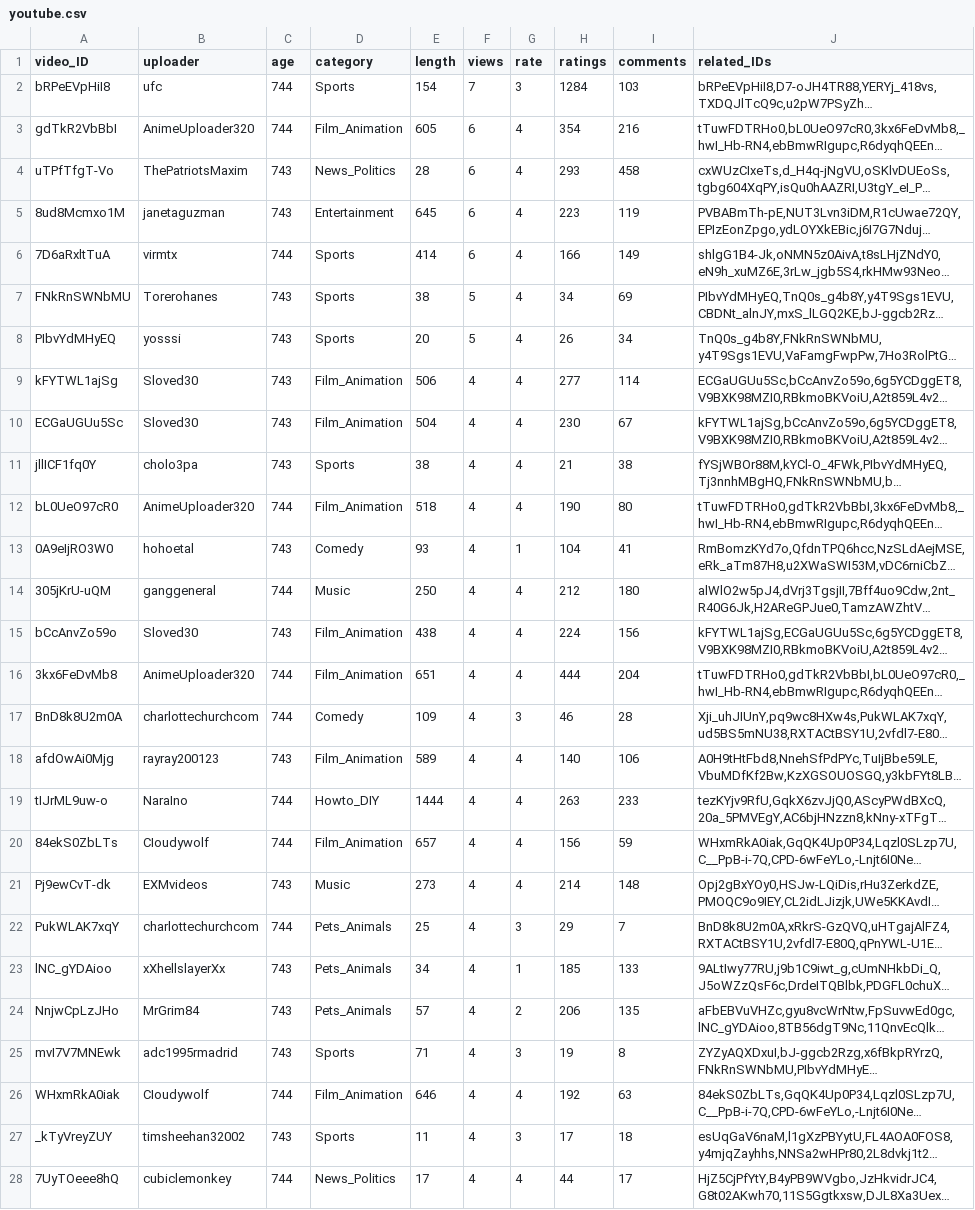
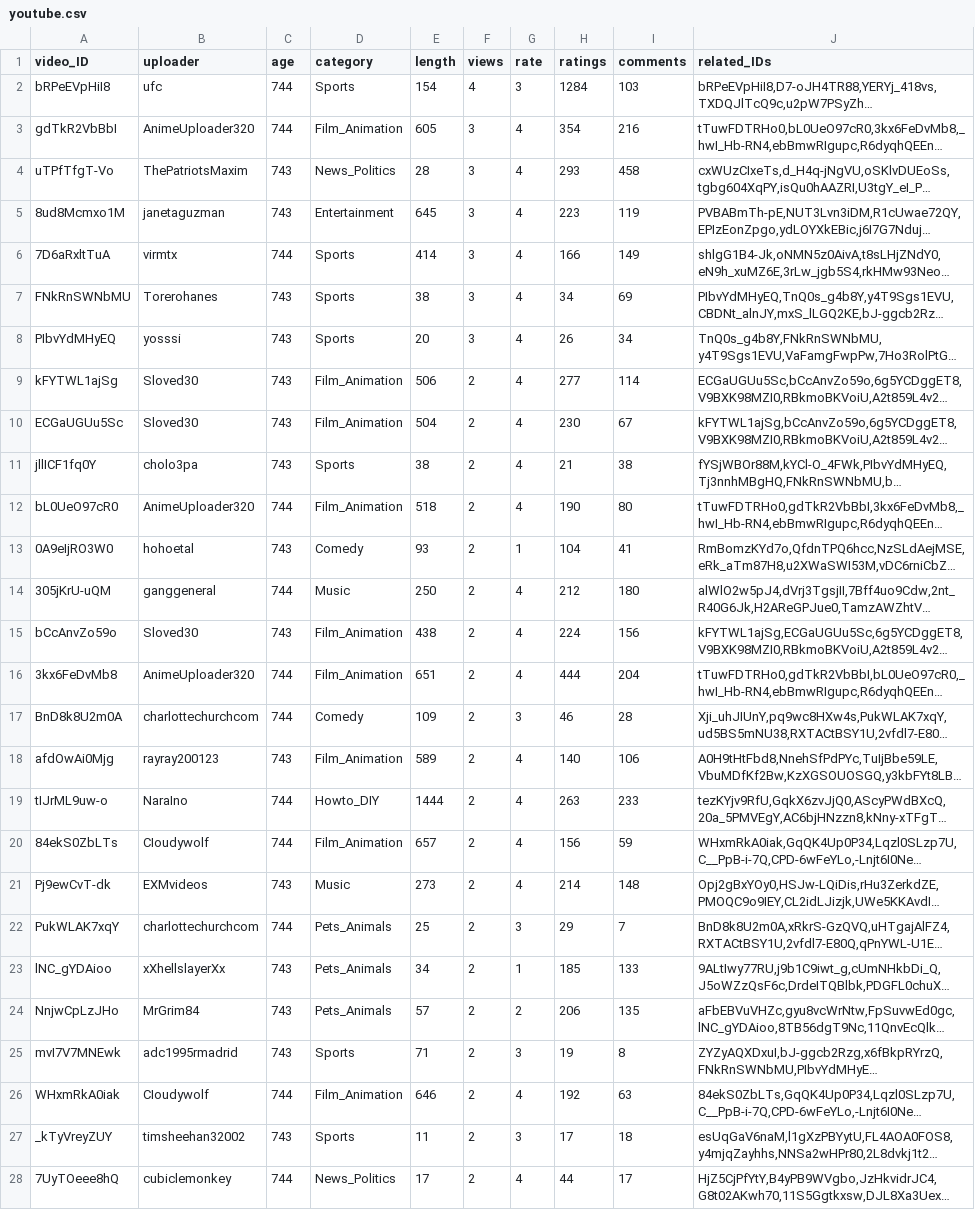
Before and after one commit to cs690/spring2015-datavis, a CSV file: lib/data/youtube.csv, drawn as a sheet; only a part is shown; long unchanged cells end in …; the diff covers the shown part only; the diff names each change by its address in the sheet, - before the commit and + after, or states it on an @@ line.

```diff
--- a/lib/data/youtube.csv
+++ b/lib/data/youtube.csv
-F2 (views): 7
+F2 (views): 4
-F3:F6 (views): 6
+F3:F6 (views): 3
-F7:F8 (views): 5
+F7:F8 (views): 3
-F9:F28 (views): 4
+F9:F28 (views): 2
```
Also changed, not shown: 147 edited cells elsewhere in this file, 2 other files.
